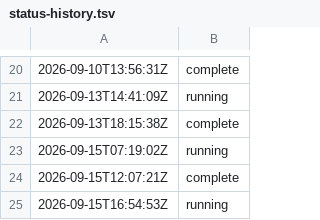
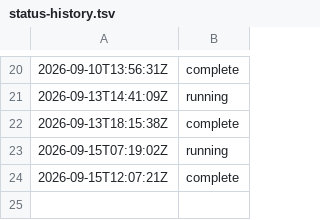
Before and after one commit to JoTalbot/ukraine, a TSV file: .training-manifests/ua-legal-lm-gpu/status-history.tsv, drawn as a sheet; only a part is shown, gaps mark what is left out; the diff names each change by its address in the sheet, - before the commit and + after, or states it on an @@ line.

```diff
--- a/.training-manifests/ua-legal-lm-gpu/status-history.tsv
+++ b/.training-manifests/ua-legal-lm-gpu/status-history.tsv
-row 25: 2026-09-15T16:54:53Z | running
```
Also changed, not shown: 3 other files.
